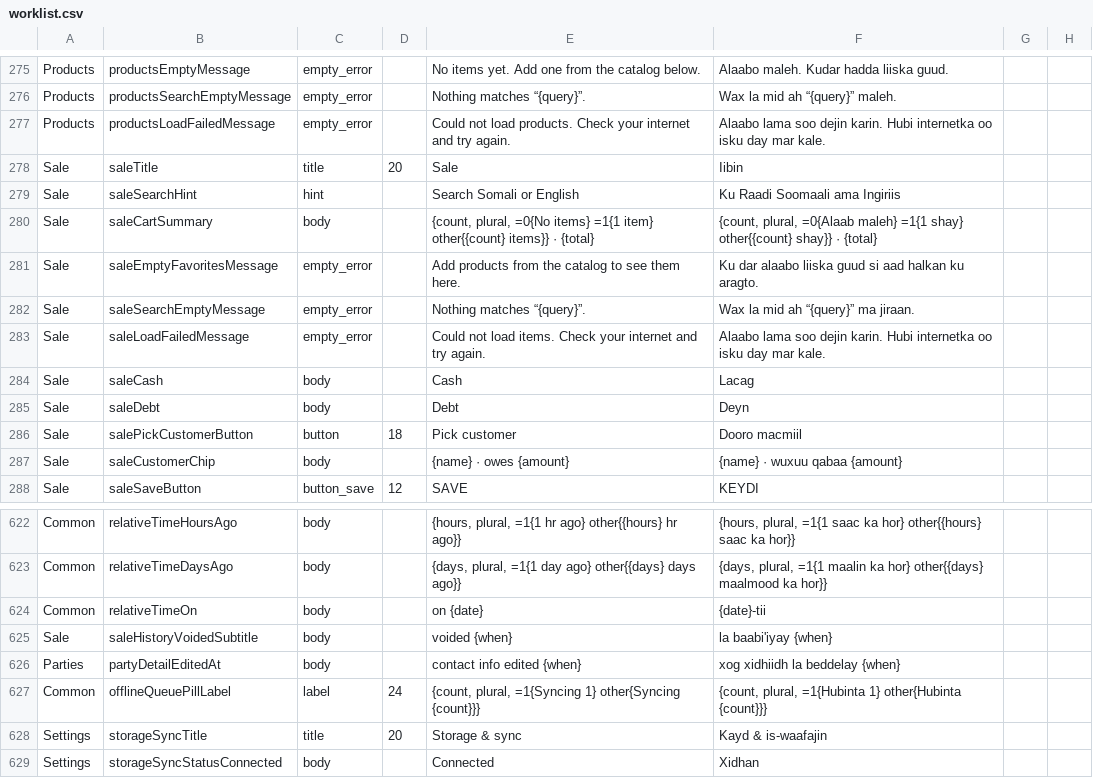
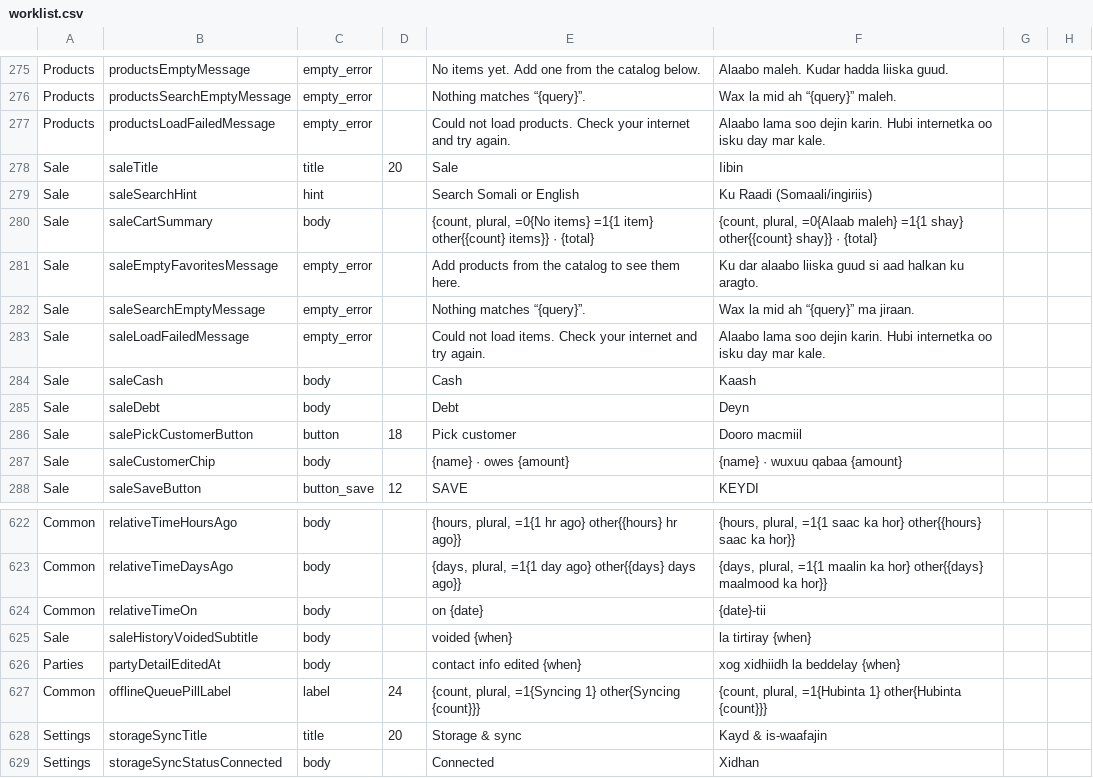
Before and after one commit to nouromar/dukan, a CSV file: l10n-review/worklist.csv, drawn as a sheet; only a part is shown, gaps mark what is left out; the diff covers the shown part only.

```diff
--- a/l10n-review/worklist.csv
+++ b/l10n-review/worklist.csv
@@ -278,3 +278,3 @@ Products,productsLoadFailedMessage,empty_error,,Could not load products. Check y
 Sale,saleTitle,title,20,Sale,Iibin,,
-Sale,saleSearchHint,hint,,Search Somali or English,Ku Raadi Soomaali ama Ingiriis,,
+Sale,saleSearchHint,hint,,Search Somali or English,Ku Raadi (Somaali/ingiriis),,
 Sale,saleCartSummary,body,,"{count, plural, =0{No items} =1{1 item} other{{count} items}} · {total}","{count, plural, =0{Alaab maleh} =1{1 shay} other{{count} shay}} · {total}",,
@@ -283,3 +283,3 @@ Sale,saleSearchEmptyMessage,empty_error,,Nothing matches “{query}”.,Wax la m
 Sale,saleLoadFailedMessage,empty_error,,Could not load items. Check your internet and try again.,Alaabo lama soo dejin karin. Hubi internetka oo isku day mar kale.,,
-Sale,saleCash,body,,Cash,Lacag,,
+Sale,saleCash,body,,Cash,Kaash,,
 Sale,saleDebt,body,,Debt,Deyn,,
@@ -628,3 +628,3 @@ Common,relativeTimeDaysAgo,body,,"{days, plural, =1{1 day ago} other{{days} days
 Common,relativeTimeOn,body,,on {date},{date}-tii,,
-Sale,saleHistoryVoidedSubtitle,body,,voided {when},la baabi'iyay {when},,
+Sale,saleHistoryVoidedSubtitle,body,,voided {when},la tirtiray {when},,
 Parties,partyDetailEditedAt,body,,contact info edited {when},xog xidhiidh la beddelay {when},,
```
Also changed, not shown: 14 edited cells elsewhere in this file, 4 other files.
